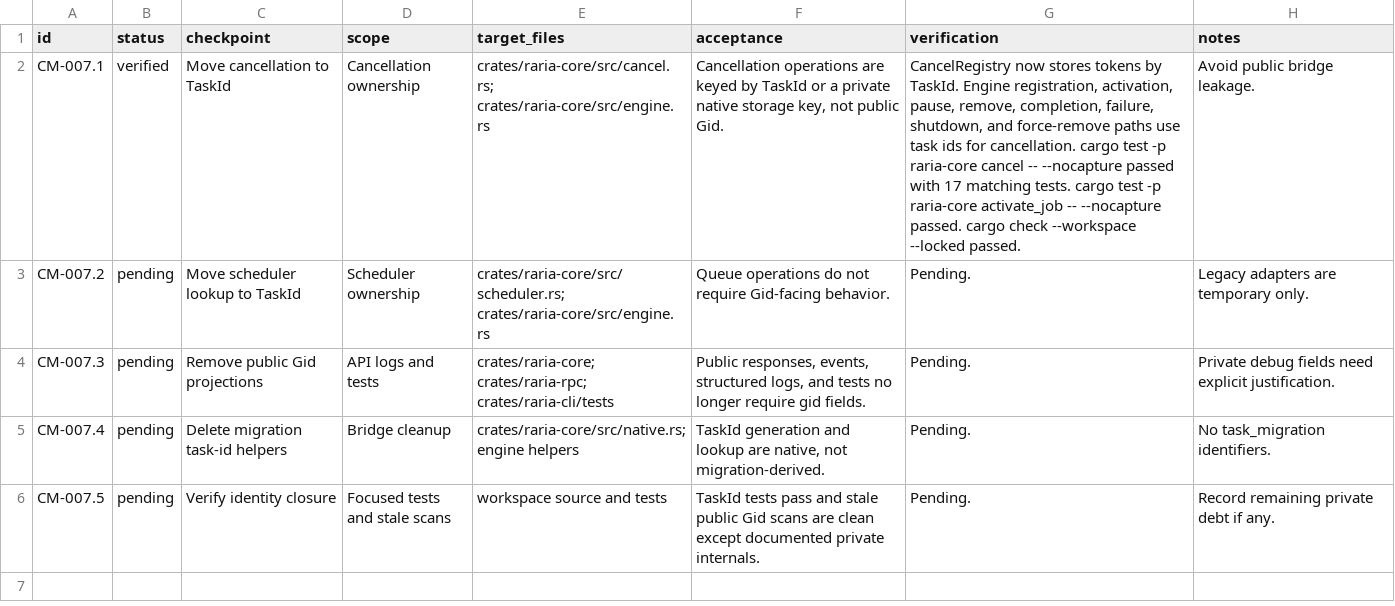
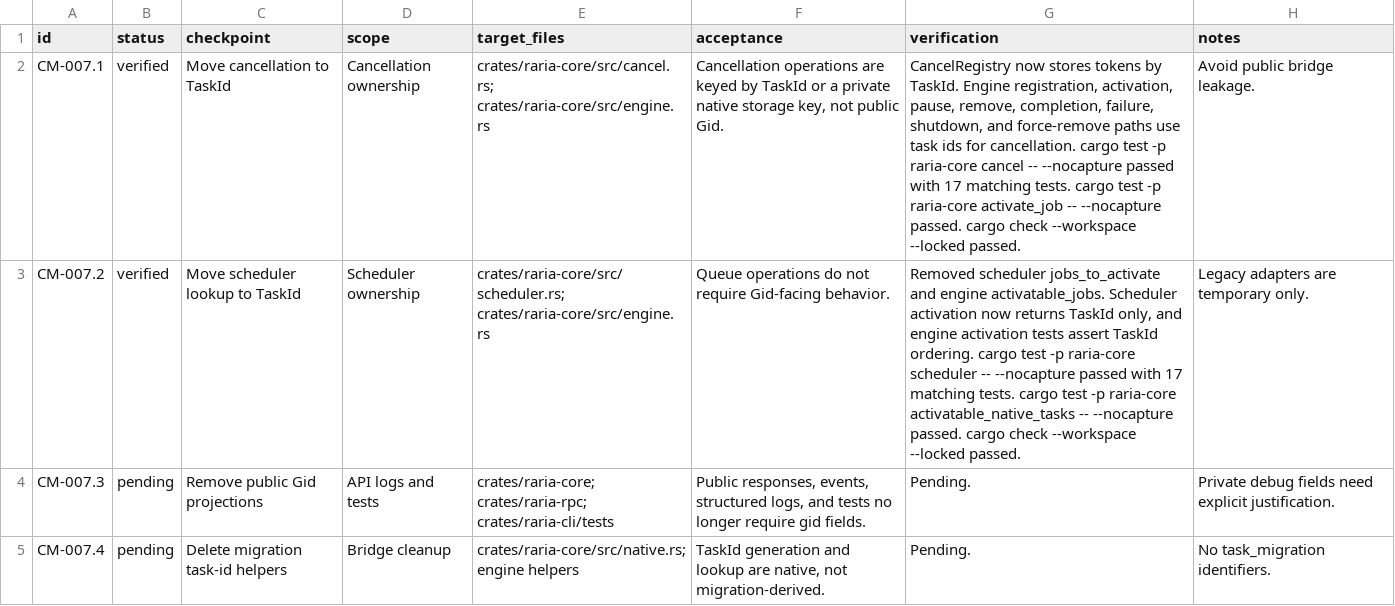
Before and after one commit to AnInsomniacy/raria, a CSV file: docs/core-modernization/checkpoints/CM-007-task-identity.csv, drawn as a sheet; only a part is shown; the shorter side is filled out with more unchanged rows; the diff names each change by its address in the sheet, - before the commit and + after, or states it on an @@ line.

Commit message:
refactor: activate queued tasks by native id

```diff
--- a/docs/core-modernization/checkpoints/CM-007-task-identity.csv
+++ b/docs/core-modernization/checkpoints/CM-007-task-identity.csv
-B3 (status): pending
+B3 (status): verified
-G3 (verification): Pending.
+G3 (verification): Removed scheduler jobs_to_activate and engine activatable_jobs. Scheduler activation now returns TaskId only, and engine activation tests assert TaskId ordering. cargo test -p raria-core scheduler -- --nocapture passed with 17 matching tests. cargo test -p raria-core activatable_native_tasks -- --nocapture passed. cargo check --workspace --locked passed.
```
Also changed, not shown: docs/core-modernization/roadmap.csv, 3 other files.
